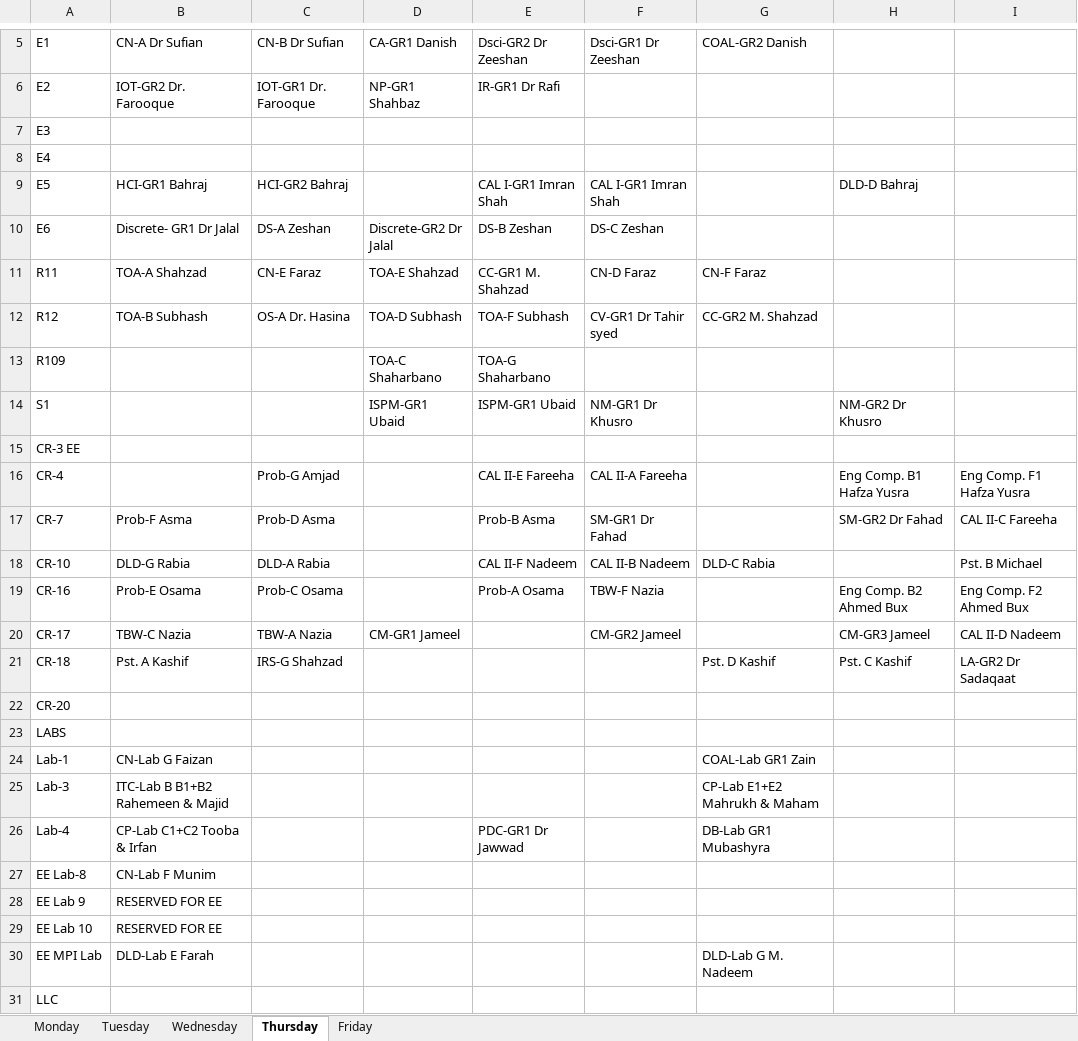
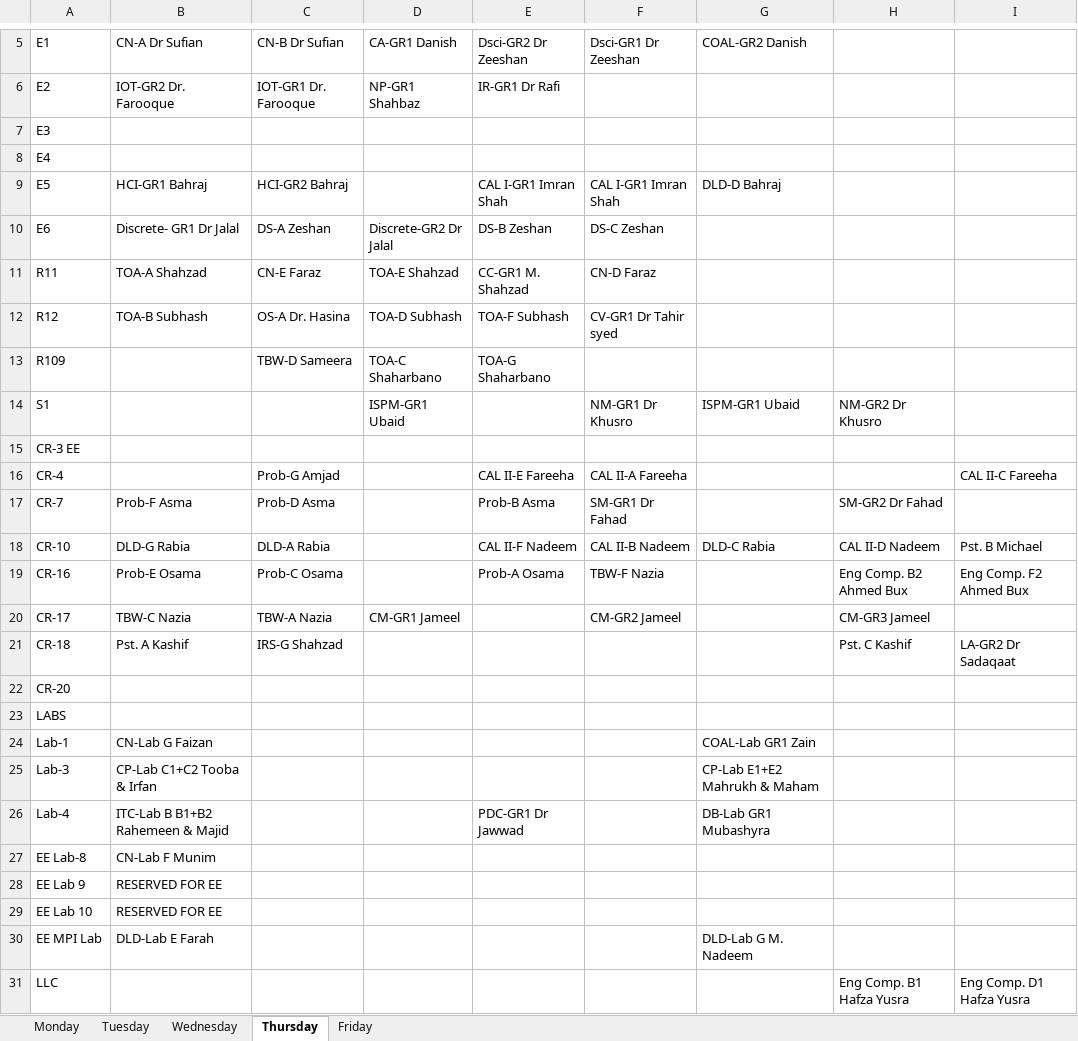
Before and after one commit to saadismail/timetable, an Excel workbook: include/BSCS-modified.xlsx, sheet Thursday, drawn as a sheet; only a part is shown, gaps mark what is left out; values as stored, in another font and other column widths than the file's, no borders; the diff names each change by its address in the sheet, - before the commit and + after, or states it on an @@ line.

```diff
--- a/include/BSCS-modified.xlsx (sheet Thursday)
+++ b/include/BSCS-modified.xlsx (sheet Thursday)
-G9: (empty)
+G9: DLD-D Bahraj
-H9: DLD-D Bahraj
+H9: (empty)
-G11: CN-F Faraz
+G11: (empty)
-G12: CC-GR2 M. Shahzad
+G12: (empty)
-C13: (empty)
+C13: TBW-D Sameera
-E14: ISPM-GR1 Ubaid
+E14: (empty)
-G14: (empty)
+G14: ISPM-GR1 Ubaid
-H16: Eng Comp. B1 Hafza Yusra
+H16: (empty)
-I16: Eng Comp. F1 Hafza Yusra
+I16: CAL II-C Fareeha
-I17: CAL II-C Fareeha
+I17: (empty)
-H18: (empty)
+H18: CAL II-D Nadeem
-I20: CAL II-D Nadeem
+I20: (empty)
-G21: Pst. D Kashif
+G21: (empty)
-B25: ITC-Lab B B1+B2 Rahemeen & Majid
+B25: CP-Lab C1+C2 Tooba & Irfan
-B26: CP-Lab C1+C2 Tooba & Irfan
+B26: ITC-Lab B B1+B2 Rahemeen & Majid
-H31: (empty)
+H31: Eng Comp. B1 Hafza Yusra
-I31: (empty)
+I31: Eng Comp. D1 Hafza Yusra
```
Also changed, not shown: sheet Friday, sheet Wednesday, sheet Monday, sheet Tuesday, 5 other files.
